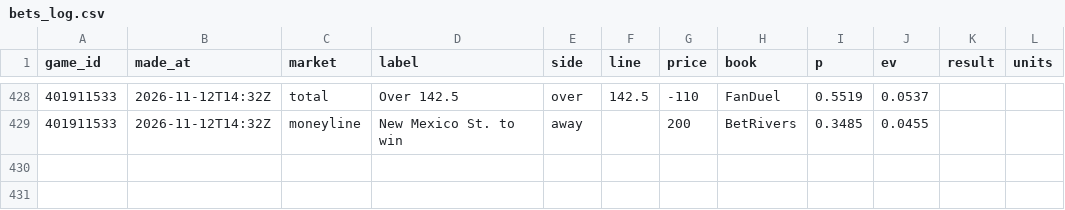
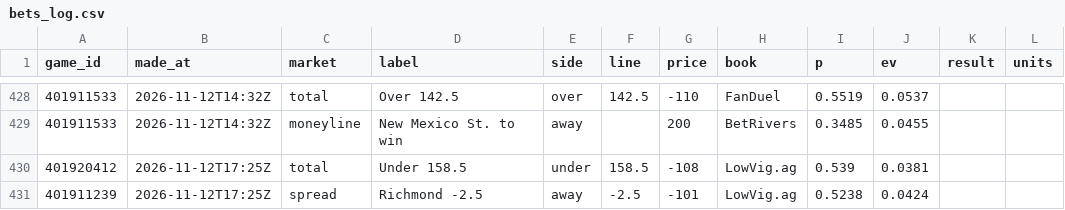
Before and after one commit to cjdonnelly21-afk/Hardwood-model, a CSV file: data/bets_log.csv, drawn as a sheet; only a part is shown, gaps mark what is left out.

```diff
--- a/data/bets_log.csv
+++ b/data/bets_log.csv
@@ -429 +429,3 @@ game_id,made_at,market,label,side,line,price,book,p,ev,result,units
 401911533,2026-11-12T14:32Z,moneyline,New Mexico St. to win,away,,200,BetRivers,0.3485,0.0455,,
+401920412,2026-11-12T17:25Z,total,Under 158.5,under,158.5,-108,LowVig.ag,0.539,0.0381,,
+401911239,2026-11-12T17:25Z,spread,Richmond -2.5,away,-2.5,-101,LowVig.ag,0.5238,0.0424,,
```
Also changed, not shown: data/predictions_log.csv, data/torvik_latest.csv, 3 other files.
